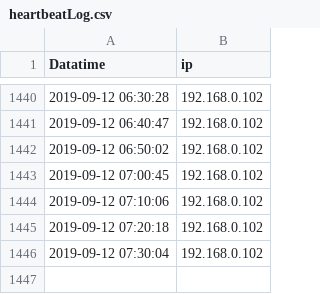
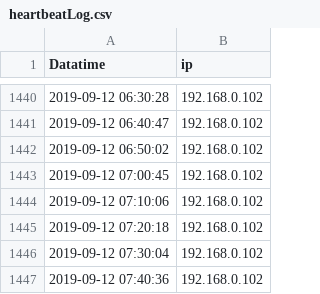
Before and after one commit to wenqingyu/raspberrypi-log, a CSV file: heartbeatLog.csv, drawn as a sheet; only a part is shown, gaps mark what is left out.

Commit message:
Updated By: 2019-09-12 07:40:36 - 192.168.0.102

```diff
--- a/heartbeatLog.csv
+++ b/heartbeatLog.csv
@@ -1446 +1446,2 @@ Datatime, ip
 2019-09-12 07:30:04, 192.168.0.102
+2019-09-12 07:40:36, 192.168.0.102
```
